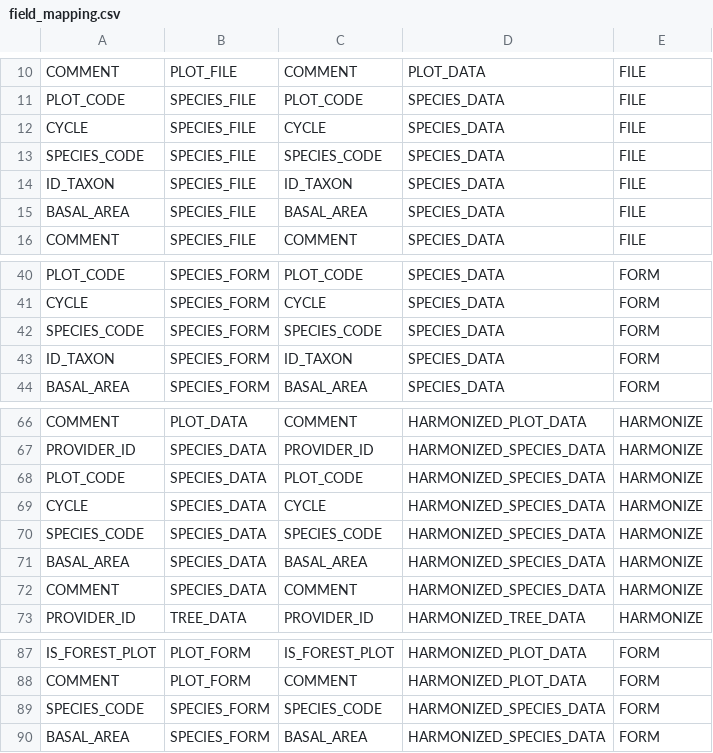
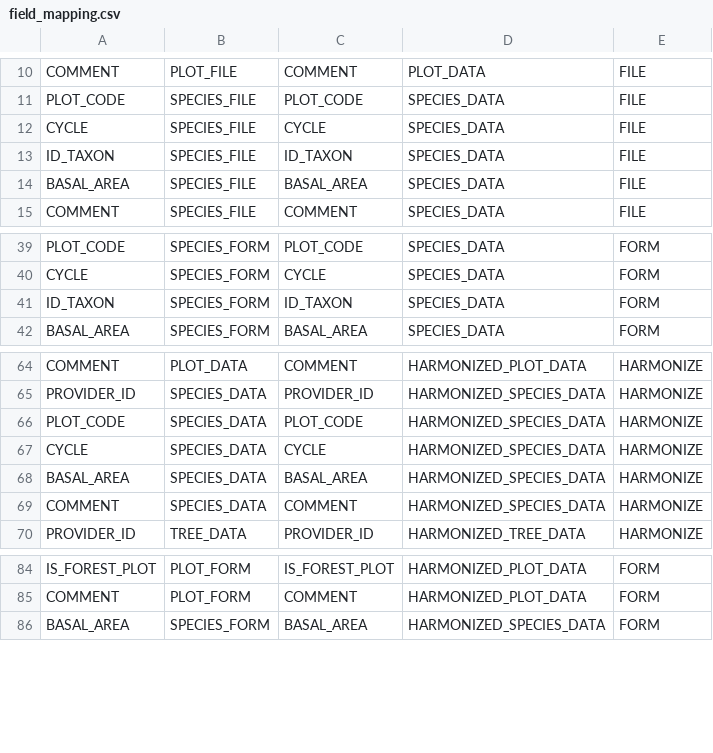
Before and after one commit to IGNBPesty/ogam, a CSV file: Bases SQL/Metadata/field_mapping.csv, drawn as a sheet; only a part is shown, gaps mark what is left out.

Commit message:
OGAM-395 : Supprimer "species_code" du lot SPECIES_DATA
Former-commit-id: 3dbbd1d9a0fd58fedec465e735e397871017f4fe

```diff
--- a/Bases SQL/Metadata/field_mapping.csv
+++ b/Bases SQL/Metadata/field_mapping.csv
@@ -12,3 +12,2 @@ PLOT_CODE;SPECIES_FILE;PLOT_CODE;SPECIES_DATA;FILE
 CYCLE;SPECIES_FILE;CYCLE;SPECIES_DATA;FILE
-SPECIES_CODE;SPECIES_FILE;SPECIES_CODE;SPECIES_DATA;FILE
 ID_TAXON;SPECIES_FILE;ID_TAXON;SPECIES_DATA;FILE
@@ -41,3 +40,2 @@ PLOT_CODE;SPECIES_FORM;PLOT_CODE;SPECIES_DATA;FORM
 CYCLE;SPECIES_FORM;CYCLE;SPECIES_DATA;FORM
-SPECIES_CODE;SPECIES_FORM;SPECIES_CODE;SPECIES_DATA;FORM
 ID_TAXON;SPECIES_FORM;ID_TAXON;SPECIES_DATA;FORM
@@ -69,3 +67,2 @@ PLOT_CODE;SPECIES_DATA;PLOT_CODE;HARMONIZED_SPECIES_DATA;HARMONIZE
 CYCLE;SPECIES_DATA;CYCLE;HARMONIZED_SPECIES_DATA;HARMONIZE
-SPECIES_CODE;SPECIES_DATA;SPECIES_CODE;HARMONIZED_SPECIES_DATA;HARMONIZE
 BASAL_AREA;SPECIES_DATA;BASAL_AREA;HARMONIZED_SPECIES_DATA;HARMONIZE
@@ -88,3 +85,2 @@ IS_FOREST_PLOT;PLOT_FORM;IS_FOREST_PLOT;HARMONIZED_PLOT_DATA;FORM
 COMMENT;PLOT_FORM;COMMENT;HARMONIZED_PLOT_DATA;FORM
-SPECIES_CODE;SPECIES_FORM;SPECIES_CODE;HARMONIZED_SPECIES_DATA;FORM
 BASAL_AREA;SPECIES_FORM;BASAL_AREA;HARMONIZED_SPECIES_DATA;FORM
```
Also changed, not shown: Bases SQL/Metadata/dataset_fields.csv, Bases SQL/Metadata/file_field.csv, 8 other files.
